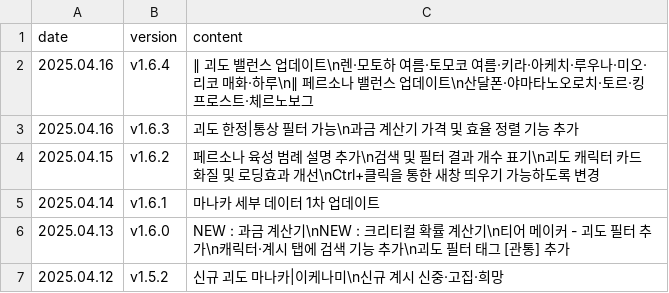
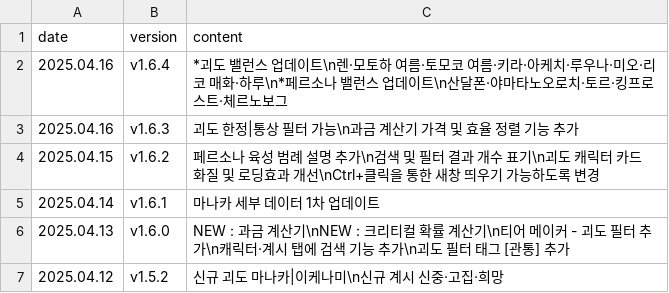
Before and after one commit to absolroot/lufelnet, a CSV file: data/kr/updates.csv, drawn as a sheet; only a part is shown.

Commit message:
v1.6.4 3

```diff
--- a/data/kr/updates.csv
+++ b/data/kr/updates.csv
@@ -1,3 +1,3 @@
 date,version,content
-2025.04.16,v1.6.4,∥ 괴도 밸런스 업데이트\n렌·모토하 여름·토모코 여름·키라·아케치·루우나·미오·리코 매화·하루\n∥ 페르소나 밸런스 업데이트\n산달폰·야마타노오로치·토르·킹프로스트·체르노보그
+2025.04.16,v1.6.4,*괴도 밸런스 업데이트\n렌·모토하 여름·토모코 여름·키라·아케치·루우나·미오·리코 매화·하루\n*페르소나 밸런스 업데이트\n산달폰·야마타노오로치·토르·킹프로스트·체르노보그
 2025.04.16,v1.6.3,괴도 한정|통상 필터 가능\n과금 계산기 가격 및 효율 정렬 기능 추가
```
